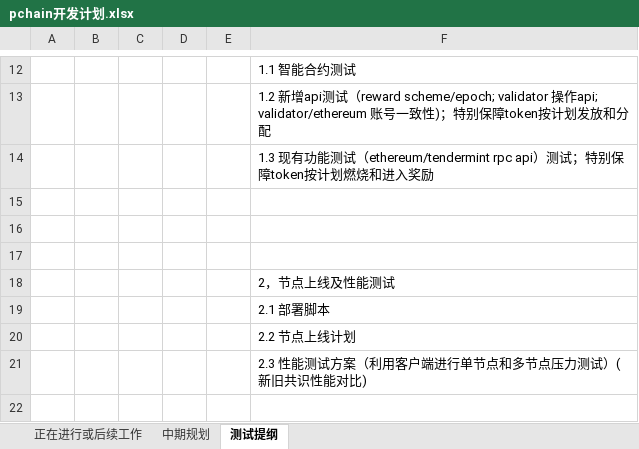
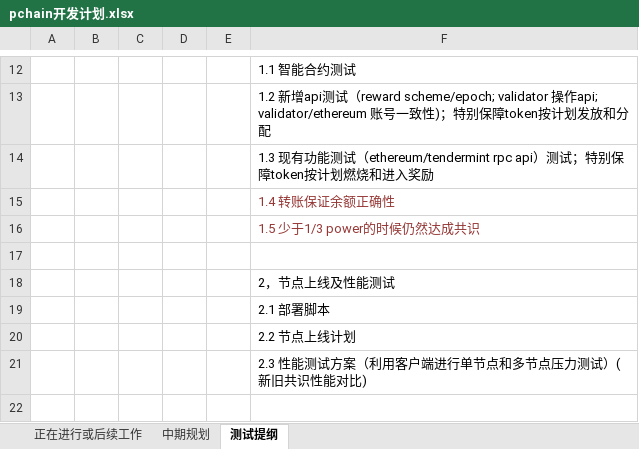
Before and after one commit to pchain-org/pchain, an Excel workbook: doc/pchain开发计划.xlsx, sheet 测试提纲, drawn as a sheet; only a part is shown, gaps mark what is left out; values as stored, in another font and other column widths than the file's, no borders; the diff names each change by its address in the sheet, - before the commit and + after, or states it on an @@ line.

```diff
--- a/doc/pchain开发计划.xlsx (sheet 测试提纲)
+++ b/doc/pchain开发计划.xlsx (sheet 测试提纲)
-F15: (empty)
+F15: 1.4 转账保证余额正确性
-F16: (empty)
+F16: 1.5 少于1/3 power的时候仍然达成共识
```
Also changed, not shown: sheet 中期规划.
